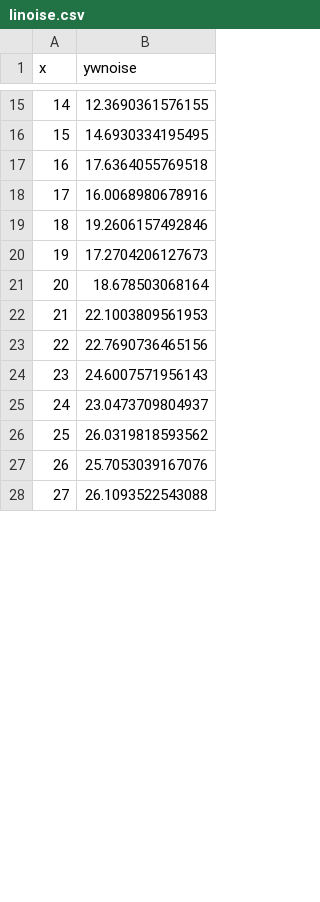
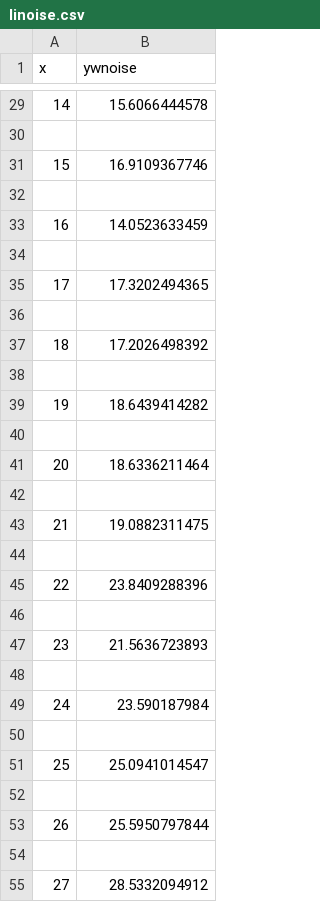
Before and after one commit to kyooryoo/my-hol-azureml, a CSV file: linoise.csv, drawn as a sheet; only a part is shown, gaps mark what is left out; the diff covers the shown part only.

```diff
--- a/linoise.csv
+++ b/linoise.csv
@@ -15,14 +29,27 @@
-14,12.3690361576155
-15,14.6930334195495
-16,17.6364055769518
-17,16.0068980678916
-18,19.2606157492846
-19,17.2704206127673
-20,18.678503068164
-21,22.1003809561953
-22,22.7690736465156
-23,24.6007571956143
-24,23.0473709804937
-25,26.0319818593562
-26,25.7053039167076
-27,26.1093522543088
+14,15.6066444578
+
+15,16.9109367746
+
+16,14.0523633459
+
+17,17.3202494365
+
+18,17.2026498392
+
+19,18.6439414282
+
+20,18.6336211464
+
+21,19.0882311475
+
+22,23.8409288396
+
+23,21.5636723893
+
+24,23.590187984
+
+25,25.0941014547
+
+26,25.5950797844
+
+27,28.5332094912
```
Also changed, not shown: 17 added rows and 16 edited cells elsewhere in this file, 4 other files.
